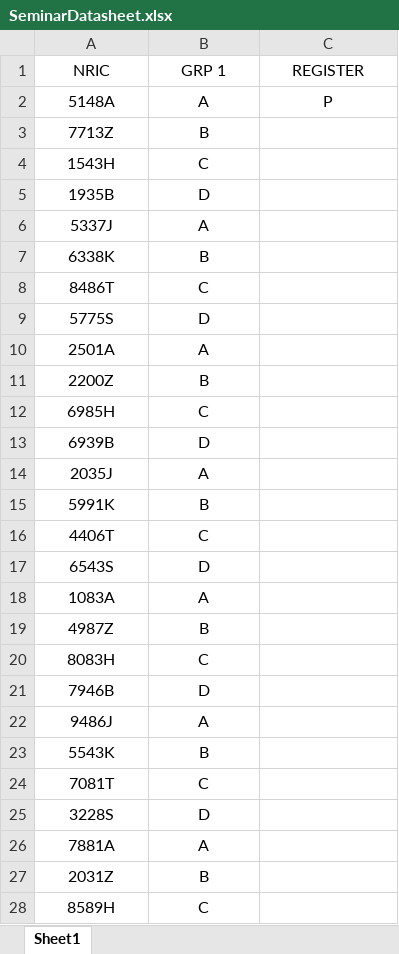
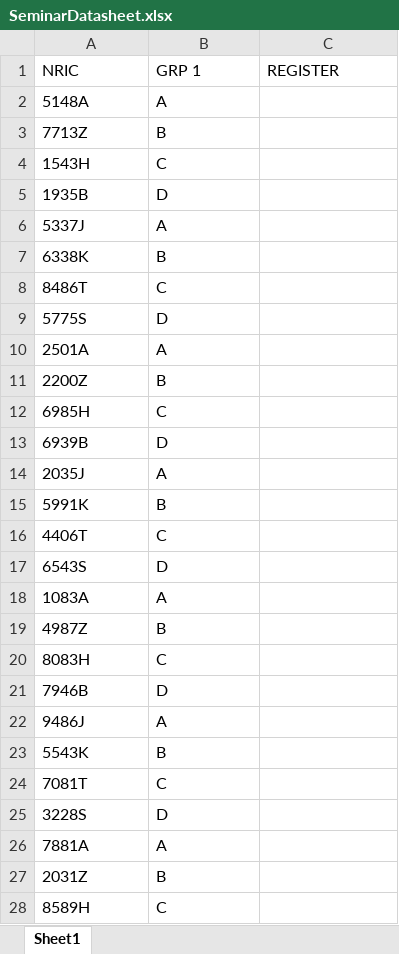
Before and after one commit to SimJunYou/Excel-Bot, an Excel workbook: SeminarDatasheet.xlsx, sheet Sheet1, drawn as a sheet; only a part is shown; values as stored, in another font and other column widths than the file's, no borders; conditional formats not drawn; the diff covers the shown part only; the diff names each change by its address in the sheet, - before the commit and + after, or states it on an @@ line.

Commit message:
Fixed datasheet

```diff
--- a/SeminarDatasheet.xlsx (sheet Sheet1)
+++ b/SeminarDatasheet.xlsx (sheet Sheet1)
-A1:C1 alignment: center
+A1:C1 alignment: left
-A2:B28 alignment: center
+A2:B28 alignment: left
-C2 (REGISTER): P
+C2 (REGISTER): (empty)
```
Also changed, not shown: cell formats elsewhere in this sheet.
